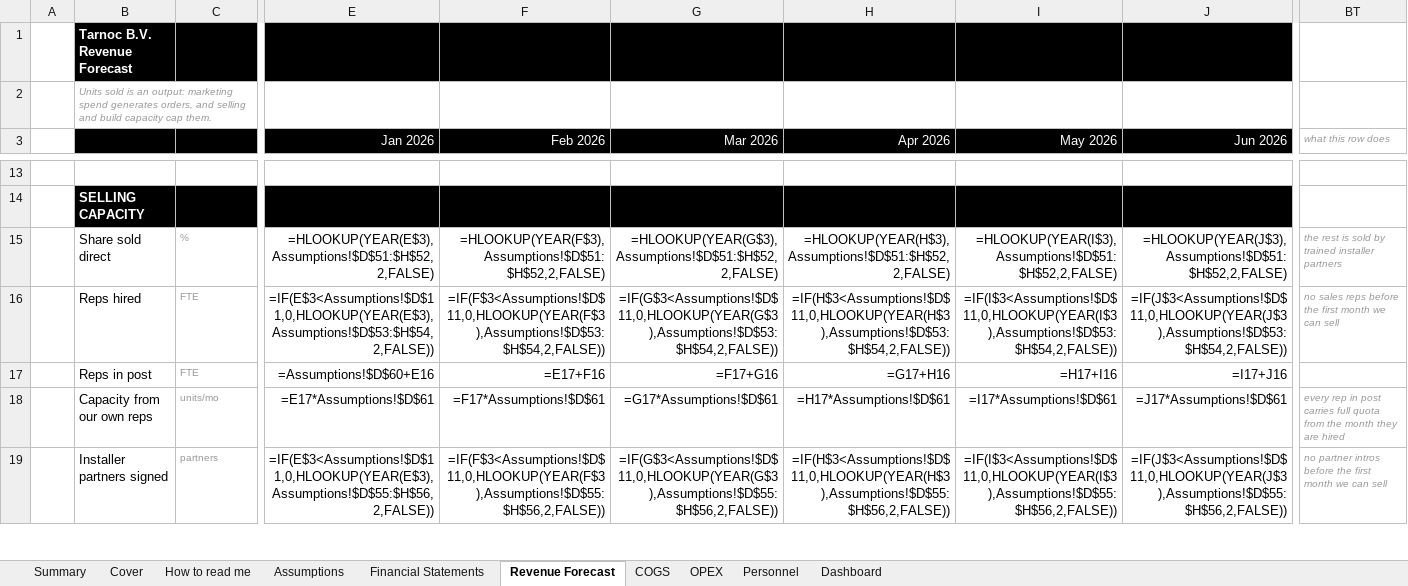
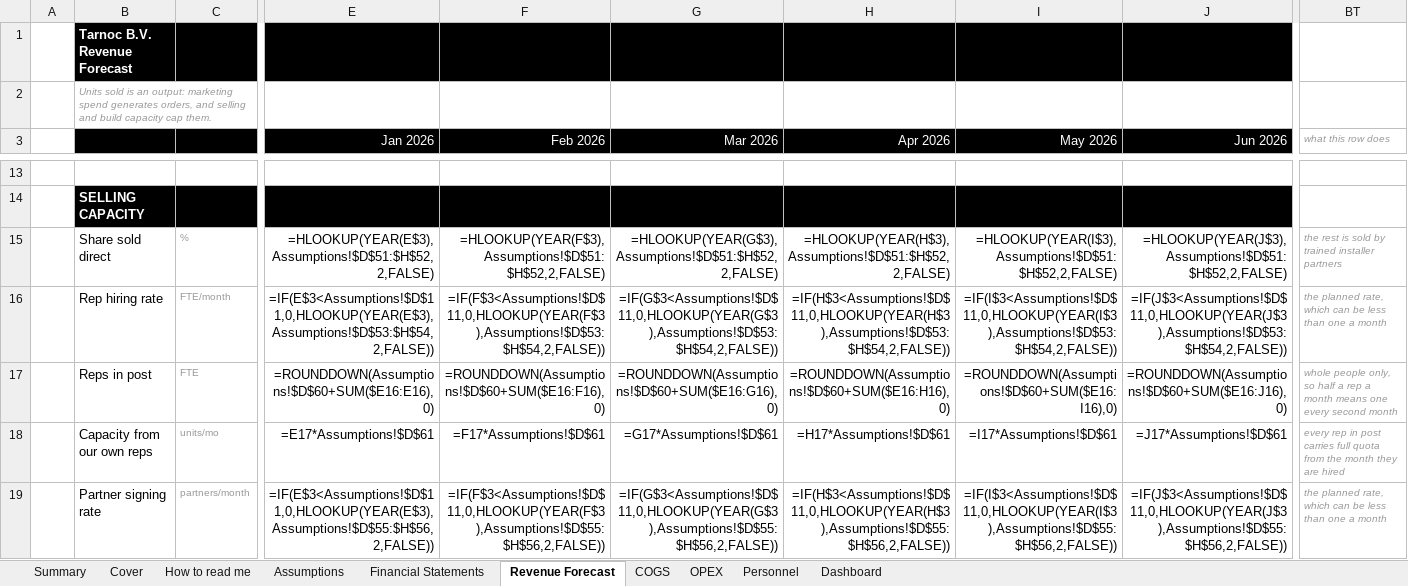
Before and after one commit to SMDevolute/financial-models, an Excel workbook: models/Tarnoc_v2_base_2026-09-07.xlsx, sheet Revenue Forecast, drawn as a sheet; only a part is shown, gaps mark what is left out; values as stored, in another font and other column widths than the file's, no borders; formulas without a stored value are shown as written; the diff covers the shown part only; the diff names each change by its address in the sheet, - before the commit and + after, or states it on an @@ line.

```diff
--- a/models/Tarnoc_v2_base_2026-09-07.xlsx (sheet Revenue Forecast)
+++ b/models/Tarnoc_v2_base_2026-09-07.xlsx (sheet Revenue Forecast)
-B16: Reps hired
+B16: Rep hiring rate
-C16: FTE
+C16: FTE/month
-BT16 (what this row does): no sales reps before the first month we can sell
+BT16 (what this row does): the planned rate, which can be less than one a month
-E17 (Jan 2026): =Assumptions!$D$60+E16
+E17 (Jan 2026): =ROUNDDOWN(Assumptions!$D$60+SUM($E16:E16),0)
-F17 (Feb 2026): =E17+F16
+F17 (Feb 2026): =ROUNDDOWN(Assumptions!$D$60+SUM($E16:F16),0)
-G17 (Mar 2026): =F17+G16
+G17 (Mar 2026): =ROUNDDOWN(Assumptions!$D$60+SUM($E16:G16),0)
-H17 (Apr 2026): =G17+H16
+H17 (Apr 2026): =ROUNDDOWN(Assumptions!$D$60+SUM($E16:H16),0)
-I17 (May 2026): =H17+I16
+I17 (May 2026): =ROUNDDOWN(Assumptions!$D$60+SUM($E16:I16),0)
-J17 (Jun 2026): =I17+J16
+J17 (Jun 2026): =ROUNDDOWN(Assumptions!$D$60+SUM($E16:J16),0)
-BT17 (what this row does): (empty)
+BT17 (what this row does): whole people only, so half a rep a month means one every second month
-B19: Installer partners signed
+B19: Partner signing rate
-C19: partners
+C19: partners/month
-BT19 (what this row does): no partner intros before the first month we can sell
+BT19 (what this row does): the planned rate, which can be less than one a month
```
Also changed, not shown: 115 edited cells elsewhere in this sheet, sheet Summary, models/Tarnoc_v2_2026-09-07.xlsx, models/Tarnoc_v2_aggressive_2026-09-07.xlsx, 6 other files.
